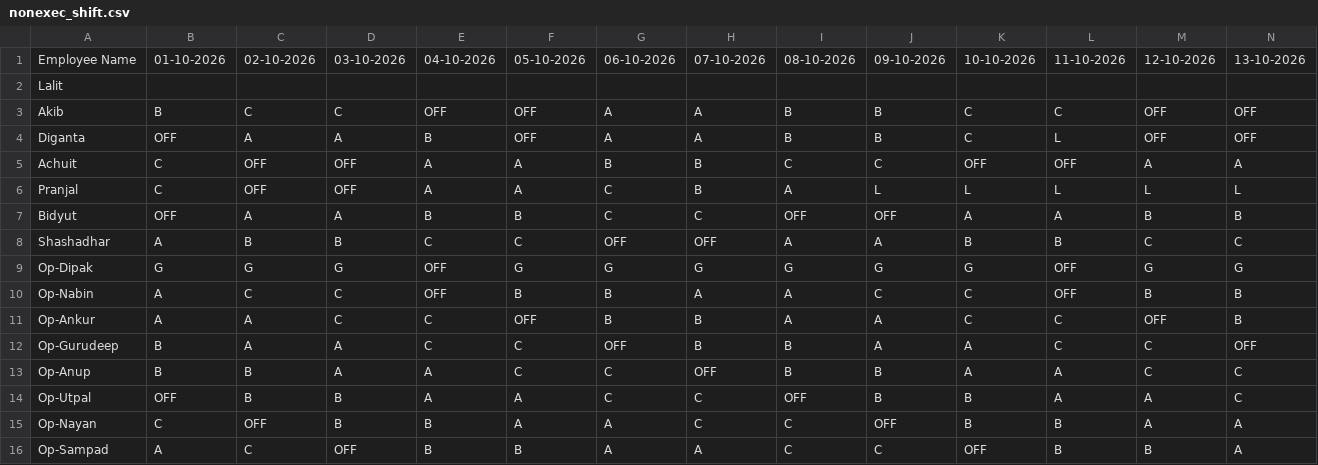
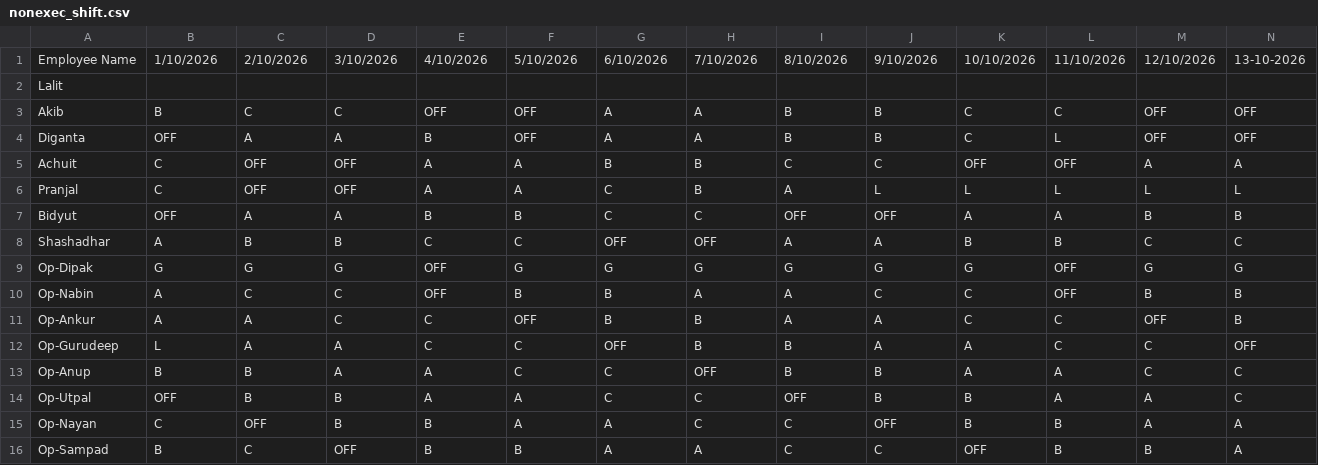
Before and after one commit to debajitd1292/ppu, a CSV file: nonexec_shift.csv, drawn as a sheet; only a part is shown; the diff names each change by its address in the sheet, - before the commit and + after, or states it on an @@ line.

Commit message:
Add files via upload

```diff
--- a/nonexec_shift.csv
+++ b/nonexec_shift.csv
-B1: 01-10-2026
+B1: 1/10/2026
-C1: 02-10-2026
+C1: 2/10/2026
-D1: 03-10-2026
+D1: 3/10/2026
-E1: 04-10-2026
+E1: 4/10/2026
-F1: 05-10-2026
+F1: 5/10/2026
-G1: 06-10-2026
+G1: 6/10/2026
-H1: 07-10-2026
+H1: 7/10/2026
-I1: 08-10-2026
+I1: 8/10/2026
-J1: 09-10-2026
+J1: 9/10/2026
-K1: 10-10-2026
+K1: 10/10/2026
-L1: 11-10-2026
+L1: 11/10/2026
-M1: 12-10-2026
+M1: 12/10/2026
-B12: B
+B12: L
-B16: A
+B16: B
```
